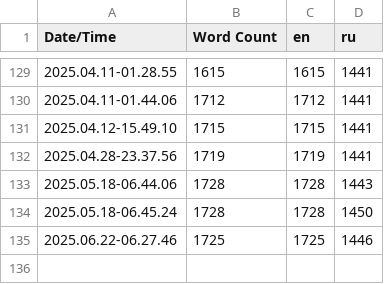
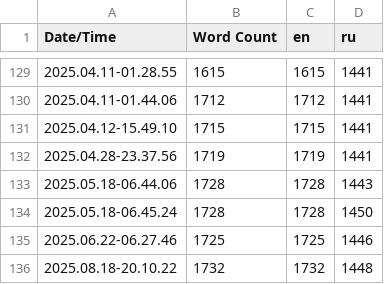
Before and after one commit to SoSi-Entertainment/DDay, a CSV file: Content/Localization/Game/Game.csv, drawn as a sheet; only a part is shown, gaps mark what is left out; the diff names each change by its address in the sheet, - before the commit and + after, or states it on an @@ line.

Commit message:
feat: ability count selection ui

```diff
--- a/Content/Localization/Game/Game.csv
+++ b/Content/Localization/Game/Game.csv
+row 136: 2025.08.18-20.10.22 | 1732 | 1732 | 1448
```
Also changed, not shown: 17 other files.
